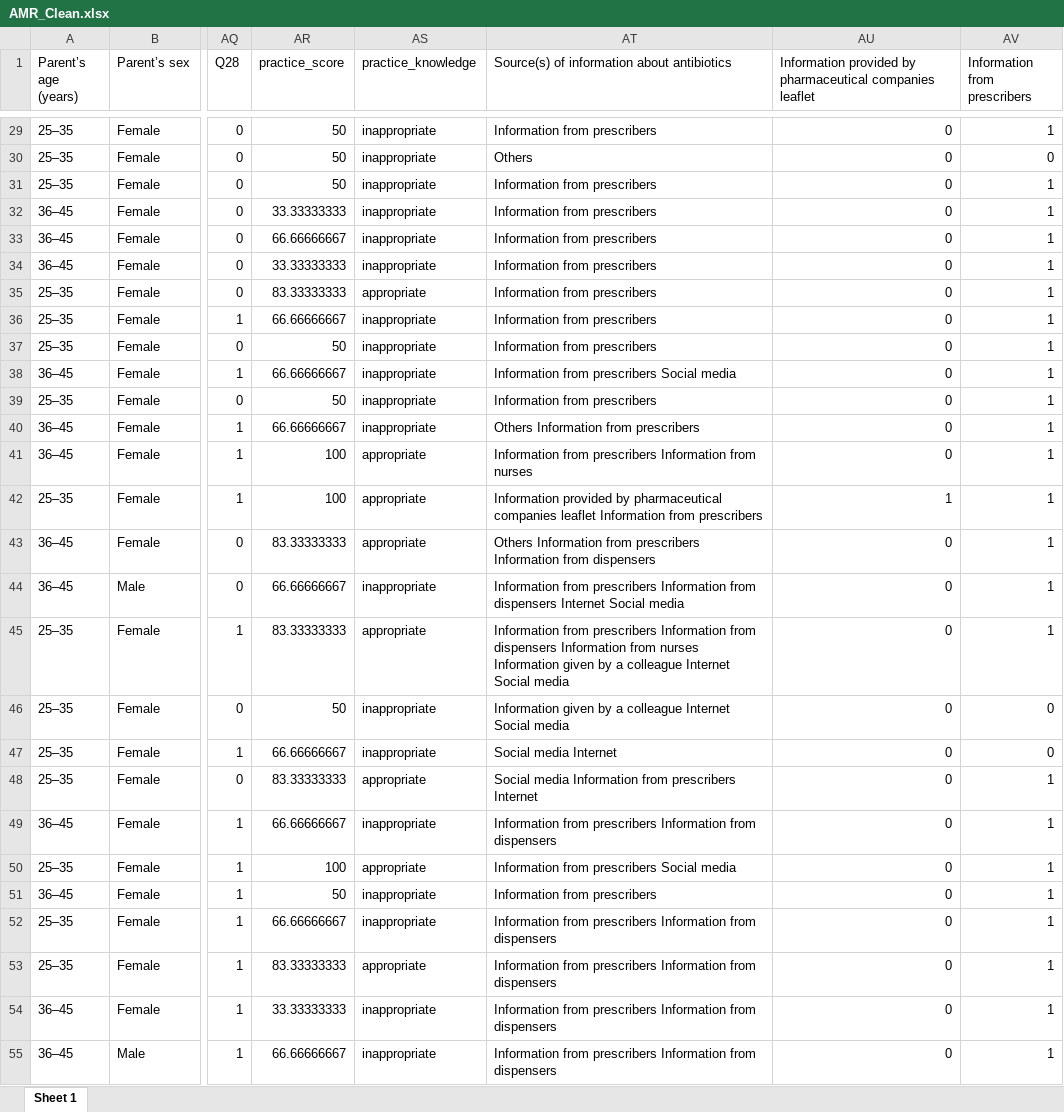
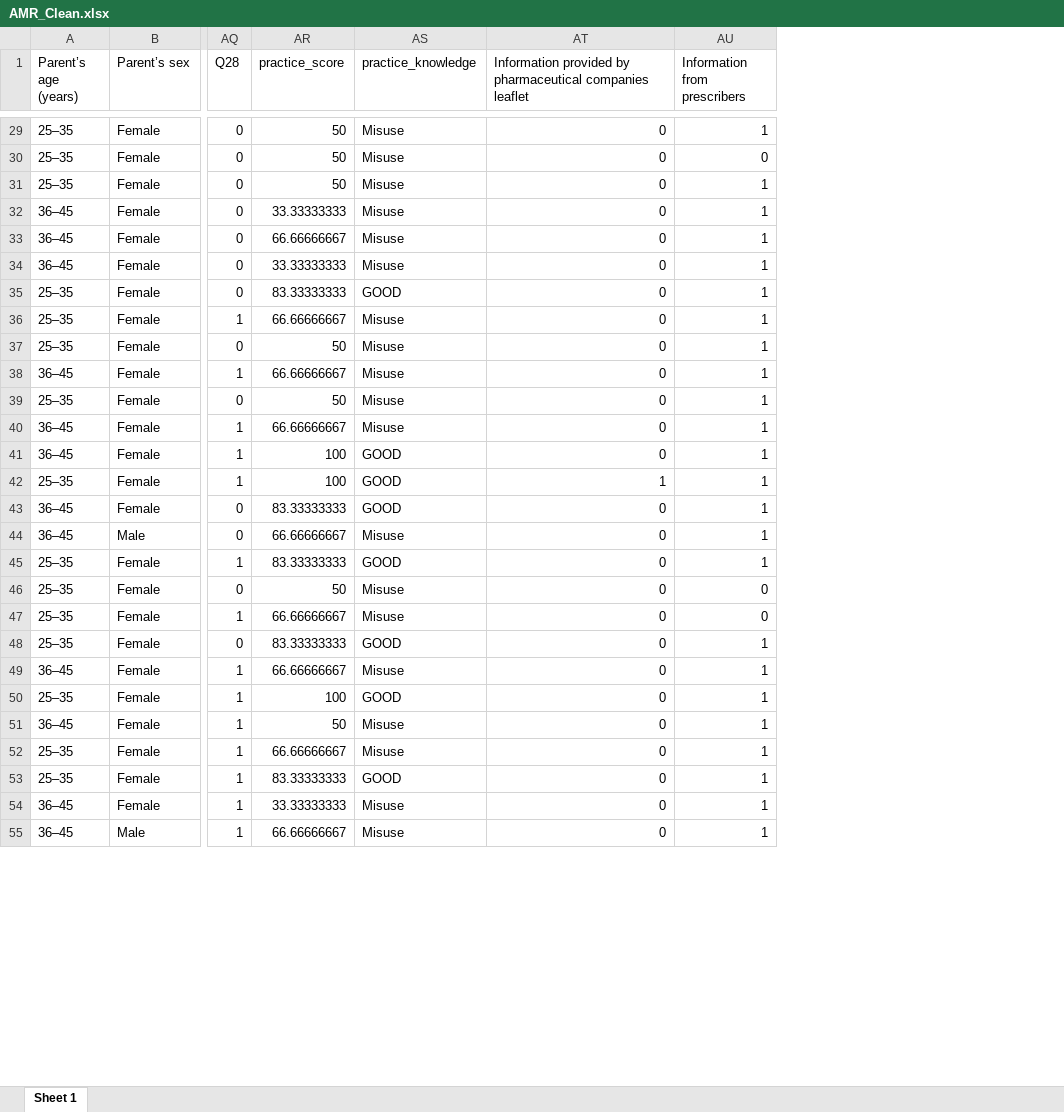
Before and after one commit to Nigar1999-c/AMR_KAP_NIGURE, an Excel workbook: clean_data/AMR_Clean.xlsx, sheet Sheet 1, drawn as a sheet; only a part is shown, gaps mark what is left out; values as stored, in another font and other column widths than the file's, no borders; the diff covers the shown part only; the diff names each change by its address in the sheet, - before the commit and + after, or states it on an @@ line.

```diff
--- a/clean_data/AMR_Clean.xlsx (sheet Sheet 1)
+++ b/clean_data/AMR_Clean.xlsx (sheet Sheet 1)
-column AT, row 1: Source(s) of information about antibiotics; rows 29-55: Information from prescribers | Others | Information from prescribers | Information from prescribers | Information from prescribers | Information from prescribers | Information from prescribers | Information from prescribers | Information from prescribers | Information from prescribers Social media | Information from prescribers | Others Information from prescribers | Information from prescribers Information from nurses | Information provided by pharmaceutical companies leaflet Information from prescribers | Others Information from prescribers Information from dispensers | Information from prescribers Information from dispensers Internet Social media | Information from prescribers Information from dispensers Information from nurses Information given by a colleague Internet Social media | Information given by a colleague Internet Social media | Social media Internet | Social media Information from prescribers Internet | Information from prescribers Information from dispensers | Information from prescribers Social media | Information from prescribers | Information from prescribers Information from dispensers | Information from prescribers Information from dispensers | Information from prescribers Information from dispensers | Information from prescribers Information from dispensers
-AS29:AS34 (practice_knowledge): inappropriate
+AS29:AS34 (practice_knowledge): Misuse
-AS35 (practice_knowledge): appropriate
+AS35 (practice_knowledge): GOOD
-AS36:AS40 (practice_knowledge): inappropriate
+AS36:AS40 (practice_knowledge): Misuse
-AS41:AS43 (practice_knowledge): appropriate
+AS41:AS43 (practice_knowledge): GOOD
-AS44 (practice_knowledge): inappropriate
+AS44 (practice_knowledge): Misuse
-AS45 (practice_knowledge): appropriate
+AS45 (practice_knowledge): GOOD
-AS46:AS47 (practice_knowledge): inappropriate
+AS46:AS47 (practice_knowledge): Misuse
-AS48 (practice_knowledge): appropriate
+AS48 (practice_knowledge): GOOD
-AS49 (practice_knowledge): inappropriate
+AS49 (practice_knowledge): Misuse
-AS50 (practice_knowledge): appropriate
+AS50 (practice_knowledge): GOOD
-AS51:AS52 (practice_knowledge): inappropriate
+AS51:AS52 (practice_knowledge): Misuse
-AS53 (practice_knowledge): appropriate
+AS53 (practice_knowledge): GOOD
-AS54:AS55 (practice_knowledge): inappropriate
+AS54:AS55 (practice_knowledge): Misuse
```
Also changed, not shown: 675 edited cells elsewhere in this sheet, 14 other files.
